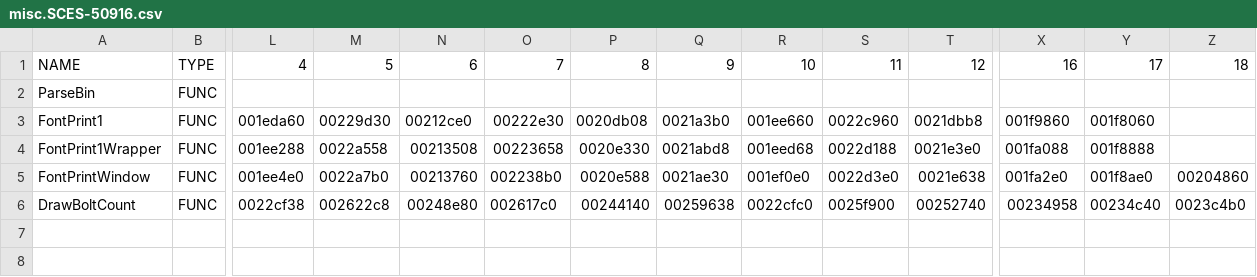
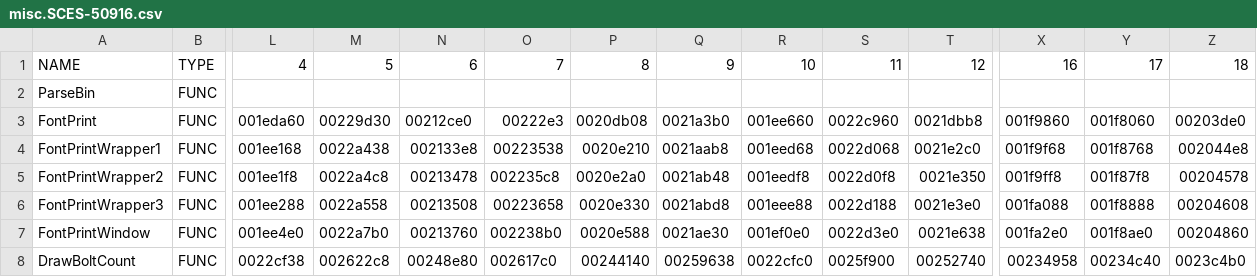
Before and after one commit to chaoticgd/racdoor, a CSV file: tables/misc.SCES-50916.csv, drawn as a sheet; only a part is shown, gaps mark what is left out; addresses are those after the commit; rows hold the shown columns only; the diff names each change by its address in the sheet, - before the commit and + after, or states it on an @@ line.

Commit message:
Update font function addresses

```diff
--- a/tables/misc.SCES-50916.csv
+++ b/tables/misc.SCES-50916.csv
-A3: FontPrint1
+A3: FontPrint
-O3: 00222e30
+O3: 00222e3
-Z3: (empty)
+Z3: 00203de0
+row 4: FontPrintWrapper1 | FUNC | 001ee168 | 0022a438 | 002133e8 | 00223538 | 0020e210 | 0021aab8 | 001eed68 | 0022d068 | 0021e2c0 | 001f9f68 | 001f8768 | 002044e8
+row 5: FontPrintWrapper2 | FUNC | 001ee1f8 | 0022a4c8 | 00213478 | 002235c8 | 0020e2a0 | 0021ab48 | 001eedf8 | 0022d0f8 | 0021e350 | 001f9ff8 | 001f87f8 | 00204578
-A6: FontPrint1Wrapper
+A6: FontPrintWrapper3
-R6: 001eed68
+R6: 001eee88
-Z6: (empty)
+Z6: 00204608
```
Also changed, not shown: 1 other file.
